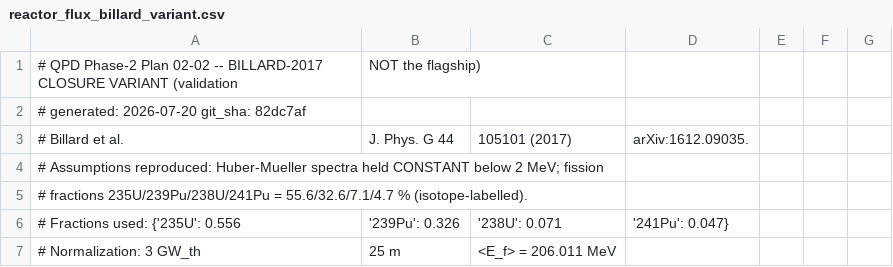
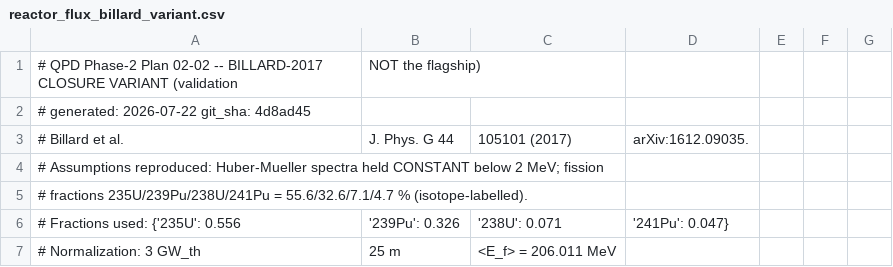
Before and after one commit to WashU-Astroparticle-Lab/qpd_potential, a CSV file: data/flux/reactor_flux_billard_variant.csv, drawn as a sheet; only a part is shown.

```diff
--- a/data/flux/reactor_flux_billard_variant.csv
+++ b/data/flux/reactor_flux_billard_variant.csv
@@ -1,3 +1,3 @@
 # QPD Phase-2 Plan 02-02 -- BILLARD-2017 CLOSURE VARIANT (validation, NOT the flagship)
-# generated: 2026-07-20   git_sha: 82dc7af
+# generated: 2026-07-22   git_sha: 4d8ad45
 # Billard et al., J. Phys. G 44, 105101 (2017), arXiv:1612.09035.
```
Also changed, not shown: data/flux/reactor_flux_v1.0.csv, 1 other file.
